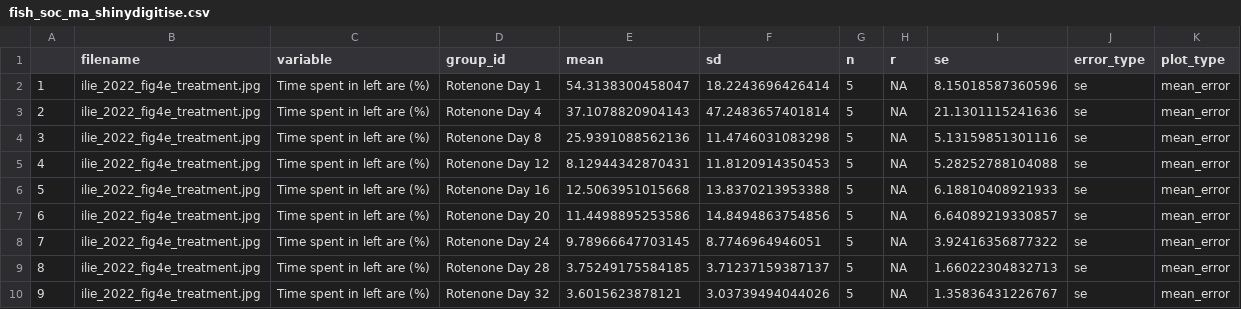
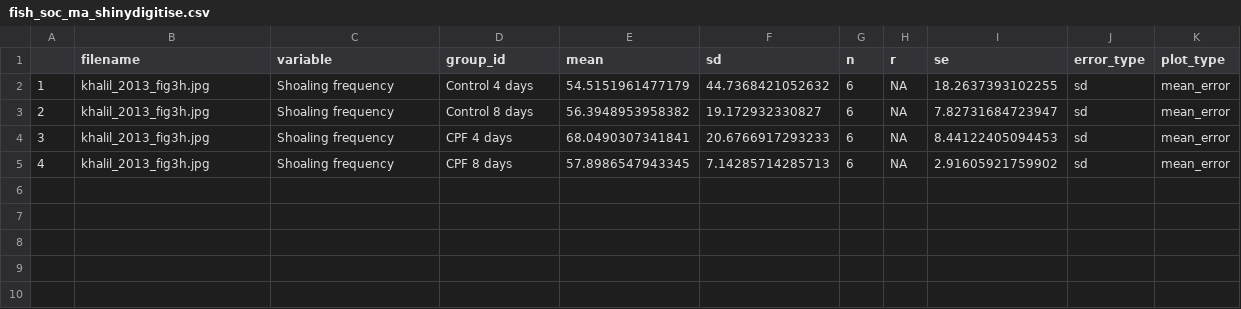
Before and after one commit to KyleMorrison99/fish_conspecific_behaviour_MA, a CSV file: fish_soc_ma_shinydigitise.csv, drawn as a sheet.

```diff
--- a/fish_soc_ma_shinydigitise.csv
+++ b/fish_soc_ma_shinydigitise.csv
@@ -1,10 +1,5 @@
 "","filename","variable","group_id","mean","sd","n","r","se","error_type","plot_type"
-"1","ilie_2022_fig4e_treatment.jpg","Time spent in left are (%)","Rotenone Day 1",54.3138300458047,18.2243696426414,5,NA,8.15018587360596,"se","mean_error"
-"2","ilie_2022_fig4e_treatment.jpg","Time spent in left are (%)","Rotenone Day 4",37.1078820904143,47.2483657401814,5,NA,21.1301115241636,"se","mean_error"
-"3","ilie_2022_fig4e_treatment.jpg","Time spent in left are (%)","Rotenone Day 8",25.9391088562136,11.4746031083298,5,NA,5.13159851301116,"se","mean_error"
-"4","ilie_2022_fig4e_treatment.jpg","Time spent in left are (%)","Rotenone Day 12",8.12944342870431,11.8120914350453,5,NA,5.28252788104088,"se","mean_error"
-"5","ilie_2022_fig4e_treatment.jpg","Time spent in left are (%)","Rotenone Day 16",12.5063951015668,13.8370213953388,5,NA,6.18810408921933,"se","mean_error"
-"6","ilie_2022_fig4e_treatment.jpg","Time spent in left are (%)","Rotenone Day 20",11.4498895253586,14.8494863754856,5,NA,6.64089219330857,"se","mean_error"
-"7","ilie_2022_fig4e_treatment.jpg","Time spent in left are (%)","Rotenone Day 24",9.78966647703145,8.7746964946051,5,NA,3.92416356877322,"se","mean_error"
-"8","ilie_2022_fig4e_treatment.jpg","Time spent in left are (%)","Rotenone Day 28",3.75249175584185,3.71237159387137,5,NA,1.66022304832713,"se","mean_error"
-"9","ilie_2022_fig4e_treatment.jpg","Time spent in left are (%)","Rotenone Day 32",3.6015623878121,3.03739494044026,5,NA,1.35836431226767,"se","mean_error"
+"1","khalil_2013_fig3h.jpg","Shoaling frequency ","Control 4 days",54.5151961477179,44.7368421052632,6,NA,18.2637393102255,"sd","mean_error"
+"2","khalil_2013_fig3h.jpg","Shoaling frequency ","Control 8 days",56.3948953958382,19.172932330827,6,NA,7.82731684723947,"sd","mean_error"
+"3","khalil_2013_fig3h.jpg","Shoaling frequency ","CPF 4 days ",68.0490307341841,20.6766917293233,6,NA,8.44122405094453,"sd","mean_error"
+"4","khalil_2013_fig3h.jpg","Shoaling frequency ","CPF 8 days",57.8986547943345,7.14285714285713,6,NA,2.91605921759902,"sd","mean_error"
```
Also changed, not shown: 11 other files.
